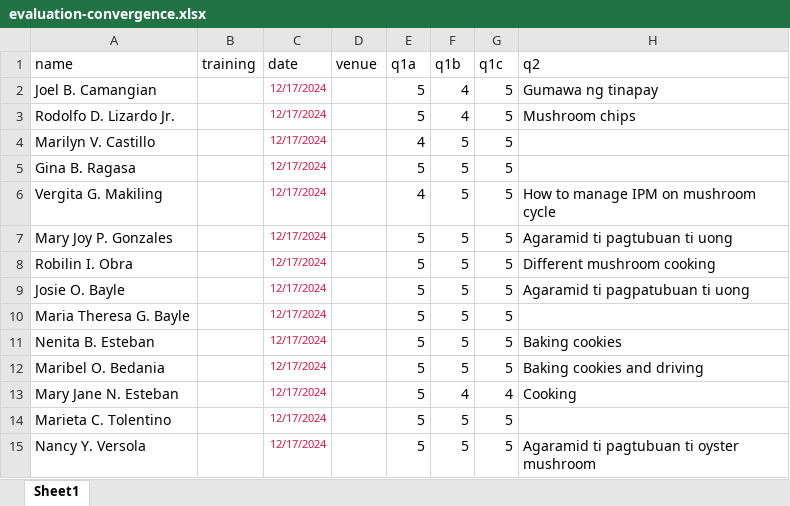
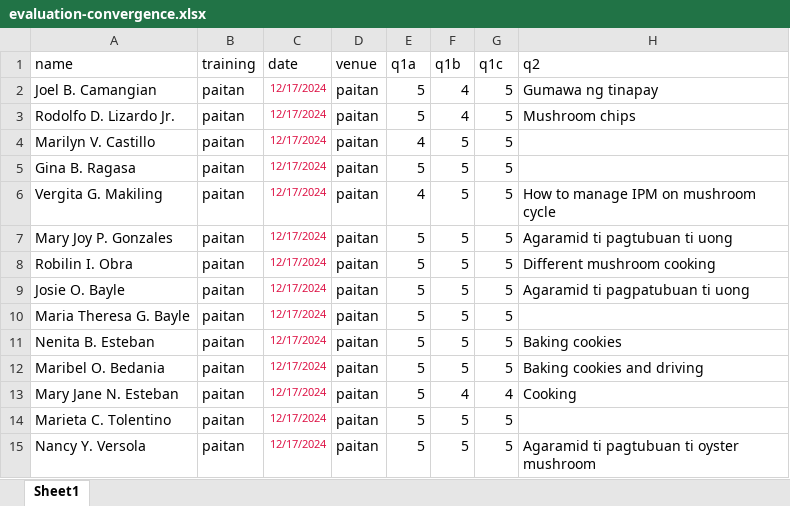
Before and after one commit to ellivromvvn/extension-paitan, an Excel workbook: evaluation/data/evaluation-convergence.xlsx, sheet Sheet1, drawn as a sheet; only a part is shown; values as stored, in another font and other column widths than the file's, no borders; the diff covers the shown part only; the diff names each change by its address in the sheet, - before the commit and + after, or states it on an @@ line.

Commit message:
new vista alegre data

```diff
--- a/evaluation/data/evaluation-convergence.xlsx (sheet Sheet1)
+++ b/evaluation/data/evaluation-convergence.xlsx (sheet Sheet1)
-B2:B15 (training): (empty)
+B2:B15 (training): paitan
-D2:D15 (venue): (empty)
+D2:D15 (venue): paitan
```
Also changed, not shown: 31 added rows and 20 edited cells elsewhere in this sheet, 1 other file.
